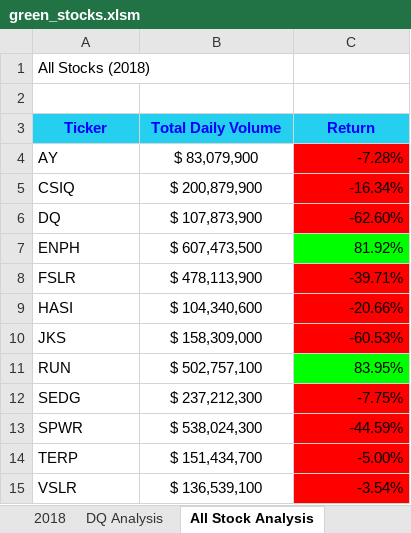
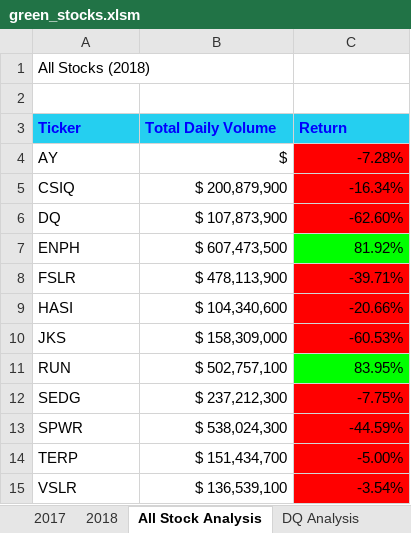
Before and after one commit to merigalstyan/Stock-analysis, an Excel workbook: green_stocks.xlsm, sheet All Stock Analysis, drawn as a sheet; values as stored, in another font and other column widths than the file's, no borders; charts and pictures not drawn; the diff names each change by its address in the sheet, - before the commit and + after, or states it on an @@ line.

Commit message:
Add files via upload

```diff
--- a/green_stocks.xlsm (sheet All Stock Analysis)
+++ b/green_stocks.xlsm (sheet All Stock Analysis)
@@ sheet tab order changed: 2017 | 2018 | All Stock Analysis | DQ Analysis @@
-A3:C3 alignment: center
+A3:C3 alignment: left
-B4 (Total Daily Volume): $ 83,079,900
+B4 (Total Daily Volume): $
-B4:B15 alignment: center
+B4:B15 alignment: right
```
Also changed, not shown: sheet DQ Analysis, charts or pictures.
